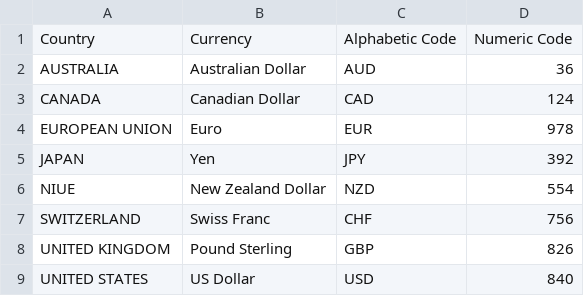
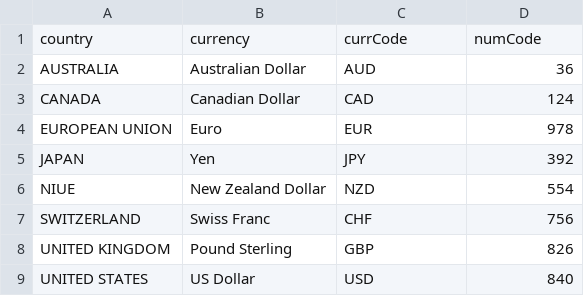
Before and after one commit to webpolis/fxpal, a CSV file: app/data/currencies.csv, drawn as a sheet.

```diff
--- a/app/data/currencies.csv
+++ b/app/data/currencies.csv
@@ -1,2 +1,2 @@
-Country,Currency,Alphabetic Code,Numeric Code
+country,currency,currCode,numCode
 AUSTRALIA,Australian Dollar,AUD,36
```
Also changed, not shown: 3 other files.
